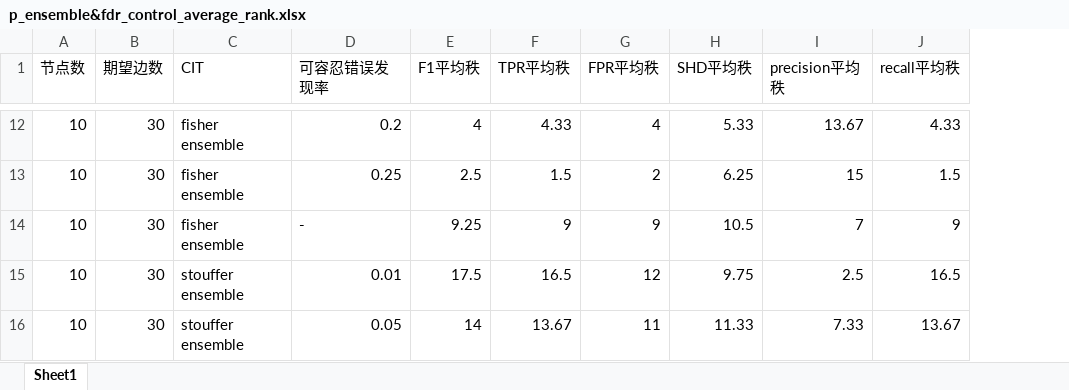
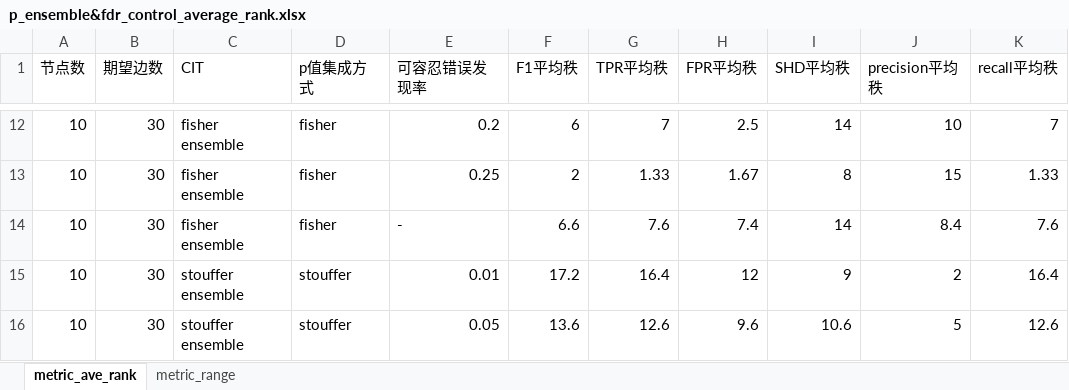
Before and after one commit to DSM-DSM/AugmentPC, an Excel workbook: aug_pc_result/p_ensemble&fdr_control_average_rank.xlsx, sheet metric_ave_rank, drawn as a sheet; only a part is shown, gaps mark what is left out; values as stored, in another font and other column widths than the file's, no cell formats; addresses are those after the commit; the diff covers the shown part only; the diff names each change by its address in the sheet, - before the commit and + after, or states it on an @@ line.

Commit message:
upload aug_pc's code and results of average rank and range

```diff
--- a/aug_pc_result/p_ensemble&fdr_control_average_rank.xlsx (sheet metric_ave_rank)
+++ b/aug_pc_result/p_ensemble&fdr_control_average_rank.xlsx (sheet metric_ave_rank)
-sheet tab: Sheet1
+sheet tab: metric_ave_rank
+sheet tab: metric_range
+column D (p值集成方式), rows 12-16: fisher | fisher | fisher | stouffer | stouffer
-F12 (F1平均秩): 4
+F12 (F1平均秩): 6
-G12 (TPR平均秩): 4.33
+G12 (TPR平均秩): 7
-H12 (FPR平均秩): 4
+H12 (FPR平均秩): 2.5
-I12 (SHD平均秩): 5.33
+I12 (SHD平均秩): 14
-J12 (precision平均秩): 13.67
+J12 (precision平均秩): 10
-K12 (recall平均秩): 4.33
+K12 (recall平均秩): 7
-F13 (F1平均秩): 2.5
+F13 (F1平均秩): 2
-G13 (TPR平均秩): 1.5
+G13 (TPR平均秩): 1.33
-H13 (FPR平均秩): 2
+H13 (FPR平均秩): 1.67
-I13 (SHD平均秩): 6.25
+I13 (SHD平均秩): 8
-K13 (recall平均秩): 1.5
+K13 (recall平均秩): 1.33
-F14 (F1平均秩): 9.25
+F14 (F1平均秩): 6.6
-G14 (TPR平均秩): 9
+G14 (TPR平均秩): 7.6
-H14 (FPR平均秩): 9
+H14 (FPR平均秩): 7.4
-I14 (SHD平均秩): 10.5
+I14 (SHD平均秩): 14
-J14 (precision平均秩): 7
+J14 (precision平均秩): 8.4
-K14 (recall平均秩): 9
+K14 (recall平均秩): 7.6
-F15 (F1平均秩): 17.5
+F15 (F1平均秩): 17.2
-G15 (TPR平均秩): 16.5
+G15 (TPR平均秩): 16.4
-I15 (SHD平均秩): 9.75
+I15 (SHD平均秩): 9
-J15 (precision平均秩): 2.5
+J15 (precision平均秩): 2
-K15 (recall平均秩): 16.5
+K15 (recall平均秩): 16.4
-F16 (F1平均秩): 14
+F16 (F1平均秩): 13.6
-G16 (TPR平均秩): 13.67
+G16 (TPR平均秩): 12.6
-H16 (FPR平均秩): 11
+H16 (FPR平均秩): 9.6
-I16 (SHD平均秩): 11.33
+I16 (SHD平均秩): 10.6
-J16 (precision平均秩): 7.33
+J16 (precision平均秩): 5
-K16 (recall平均秩): 13.67
+K16 (recall平均秩): 12.6
```
Also changed, not shown: 318 edited cells elsewhere in this sheet, cell formats, 2 other files.
